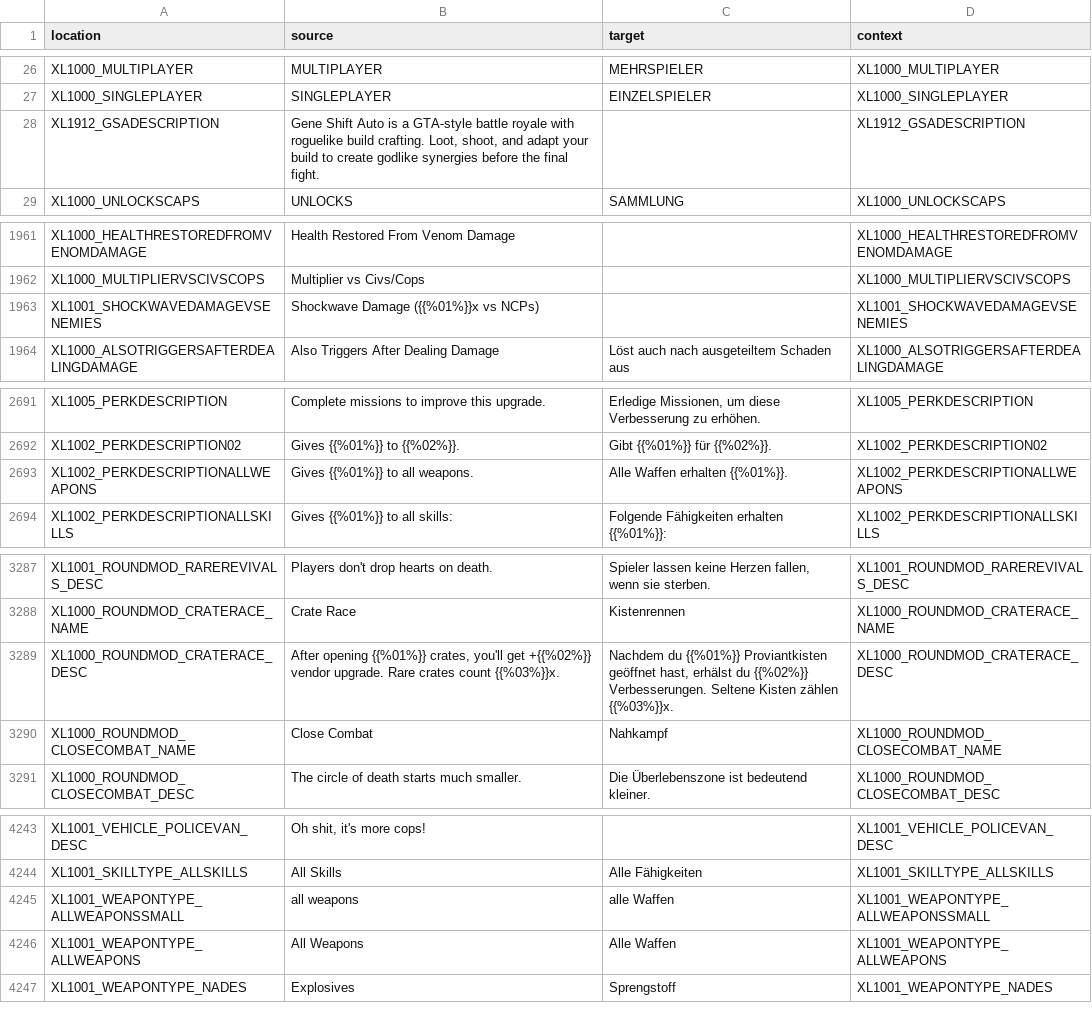
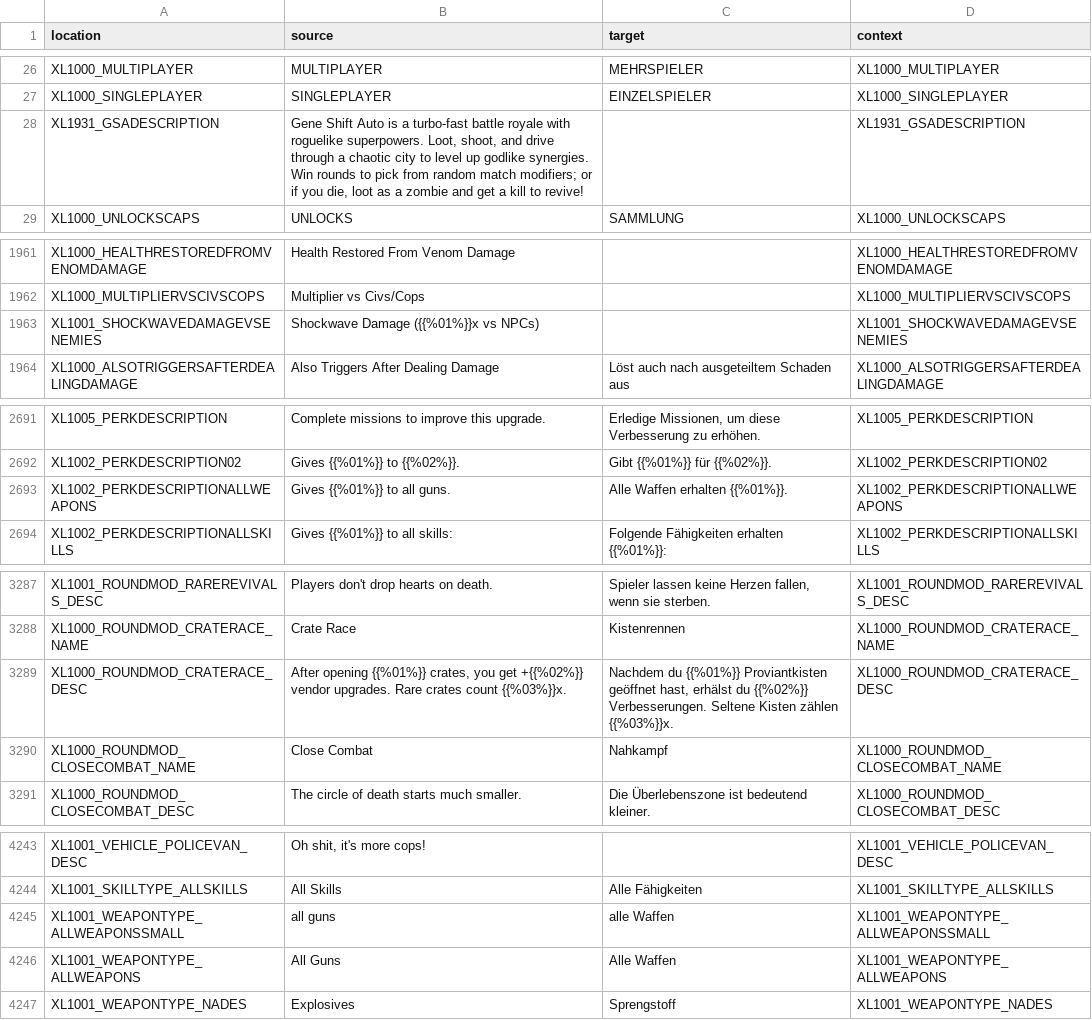
Before and after one commit to bencelot/GeneshiftTranslations, a CSV file: de.csv, drawn as a sheet; only a part is shown, gaps mark what is left out; the diff covers the shown part only.

```diff
--- a/de.csv
+++ b/de.csv
@@ -27,3 +27,3 @@
 "XL1000_SINGLEPLAYER","SINGLEPLAYER","EINZELSPIELER","XL1000_SINGLEPLAYER"
-"XL1912_GSADESCRIPTION","Gene Shift Auto is a GTA-style battle royale with roguelike build crafting. Loot, shoot, and adapt your build to create godlike synergies before the final fight.","","XL1912_GSADESCRIPTION"
+"XL1931_GSADESCRIPTION","Gene Shift Auto is a turbo-fast battle royale with roguelike superpowers. Loot, shoot, and drive through a chaotic city to level up godlike synergies. Win rounds to pick from random match modifiers; or if you die, loot as a zombie and get a kill to revive!","","XL1931_GSADESCRIPTION"
 "XL1000_UNLOCKSCAPS","UNLOCKS","SAMMLUNG","XL1000_UNLOCKSCAPS"
@@ -1962,3 +1962,3 @@
 "XL1000_MULTIPLIERVSCIVSCOPS","Multiplier vs Civs/Cops","","XL1000_MULTIPLIERVSCIVSCOPS"
-"XL1001_SHOCKWAVEDAMAGEVSENEMIES","Shockwave Damage ({{%01%}}x vs NCPs)","","XL1001_SHOCKWAVEDAMAGEVSENEMIES"
+"XL1001_SHOCKWAVEDAMAGEVSENEMIES","Shockwave Damage ({{%01%}}x vs NPCs)","","XL1001_SHOCKWAVEDAMAGEVSENEMIES"
 "XL1000_ALSOTRIGGERSAFTERDEALINGDAMAGE","Also Triggers After Dealing Damage","Löst auch nach ausgeteiltem Schaden aus","XL1000_ALSOTRIGGERSAFTERDEALINGDAMAGE"
@@ -2692,3 +2692,3 @@
 "XL1002_PERKDESCRIPTION02","Gives {{%01%}} to {{%02%}}.","Gibt {{%01%}} für {{%02%}}.","XL1002_PERKDESCRIPTION02"
-"XL1002_PERKDESCRIPTIONALLWEAPONS","Gives {{%01%}} to all weapons.","Alle Waffen erhalten {{%01%}}.","XL1002_PERKDESCRIPTIONALLWEAPONS"
+"XL1002_PERKDESCRIPTIONALLWEAPONS","Gives {{%01%}} to all guns.","Alle Waffen erhalten {{%01%}}.","XL1002_PERKDESCRIPTIONALLWEAPONS"
 "XL1002_PERKDESCRIPTIONALLSKILLS","Gives {{%01%}} to all skills:","Folgende Fähigkeiten erhalten {{%01%}}:","XL1002_PERKDESCRIPTIONALLSKILLS"
@@ -3288,3 +3288,3 @@
 "XL1000_ROUNDMOD_CRATERACE_NAME","Crate Race","Kistenrennen","XL1000_ROUNDMOD_CRATERACE_NAME"
-"XL1000_ROUNDMOD_CRATERACE_DESC","After opening {{%01%}} crates, you'll get +{{%02%}} vendor upgrade. Rare crates count {{%03%}}x.","Nachdem du {{%01%}} Proviantkisten geöffnet hast, erhälst du {{%02%}} Verbesserungen. Seltene Kisten zählen {{%03%}}x.","XL1000_ROUNDMOD_CRATERACE_DESC"
+"XL1000_ROUNDMOD_CRATERACE_DESC","After opening {{%01%}} crates, you get +{{%02%}} vendor upgrades. Rare crates count {{%03%}}x.","Nachdem du {{%01%}} Proviantkisten geöffnet hast, erhälst du {{%02%}} Verbesserungen. Seltene Kisten zählen {{%03%}}x.","XL1000_ROUNDMOD_CRATERACE_DESC"
 "XL1000_ROUNDMOD_CLOSECOMBAT_NAME","Close Combat","Nahkampf","XL1000_ROUNDMOD_CLOSECOMBAT_NAME"
@@ -4244,4 +4244,4 @@
 "XL1001_SKILLTYPE_ALLSKILLS","All Skills","Alle Fähigkeiten","XL1001_SKILLTYPE_ALLSKILLS"
-"XL1001_WEAPONTYPE_ALLWEAPONSSMALL","all weapons","alle Waffen","XL1001_WEAPONTYPE_ALLWEAPONSSMALL"
-"XL1001_WEAPONTYPE_ALLWEAPONS","All Weapons","Alle Waffen","XL1001_WEAPONTYPE_ALLWEAPONS"
+"XL1001_WEAPONTYPE_ALLWEAPONSSMALL","all guns","alle Waffen","XL1001_WEAPONTYPE_ALLWEAPONSSMALL"
+"XL1001_WEAPONTYPE_ALLWEAPONS","All Guns","Alle Waffen","XL1001_WEAPONTYPE_ALLWEAPONS"
 "XL1001_WEAPONTYPE_NADES","Explosives","Sprengstoff","XL1001_WEAPONTYPE_NADES"
```
Also changed, not shown: 1 edited cell elsewhere in this file, en.csv, es_AR.csv, 4 other files.
